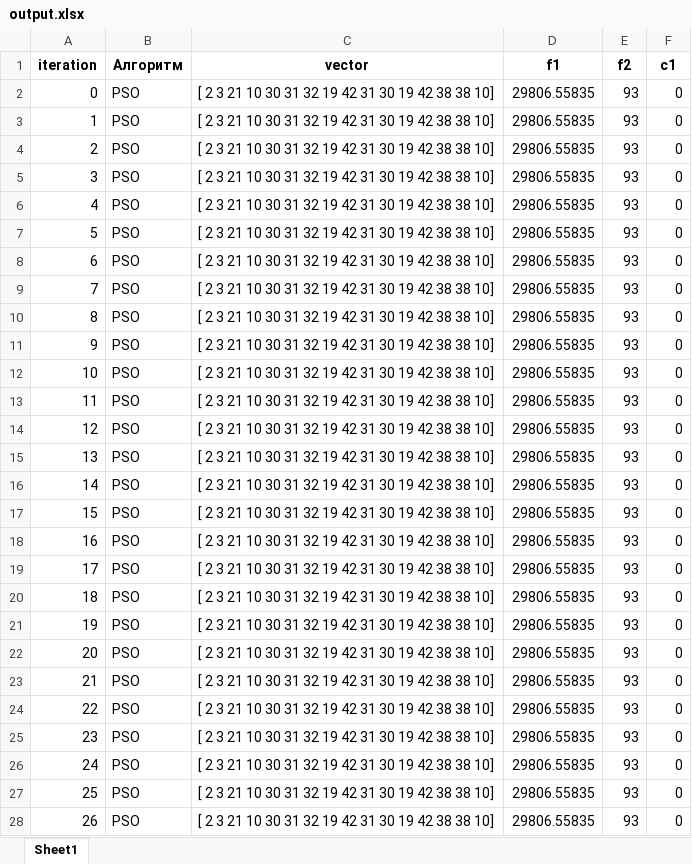
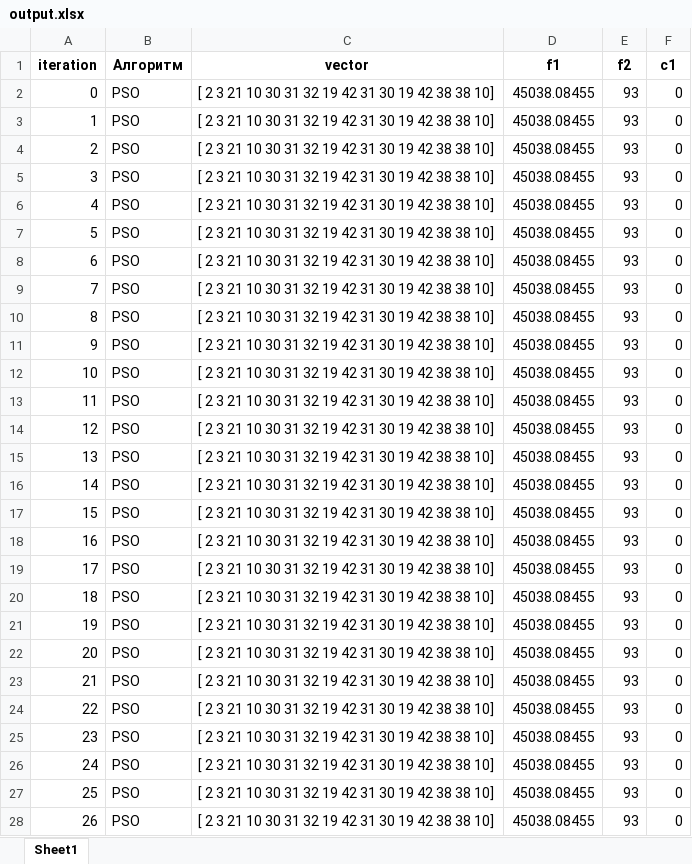
Before and after one commit to Me0n4ik/MATH, an Excel workbook: output.xlsx, sheet Sheet1, drawn as a sheet; only a part is shown; values as stored, in another font and other column widths than the file's, no borders; the diff covers the shown part only; the diff names each change by its address in the sheet, - before the commit and + after, or states it on an @@ line.

```diff
--- a/output.xlsx (sheet Sheet1)
+++ b/output.xlsx (sheet Sheet1)
-D2:D28 (f1): 29806.55835
+D2:D28 (f1): 45038.08455
```
Also changed, not shown: 73 edited cells elsewhere in this sheet, 7 other files.
